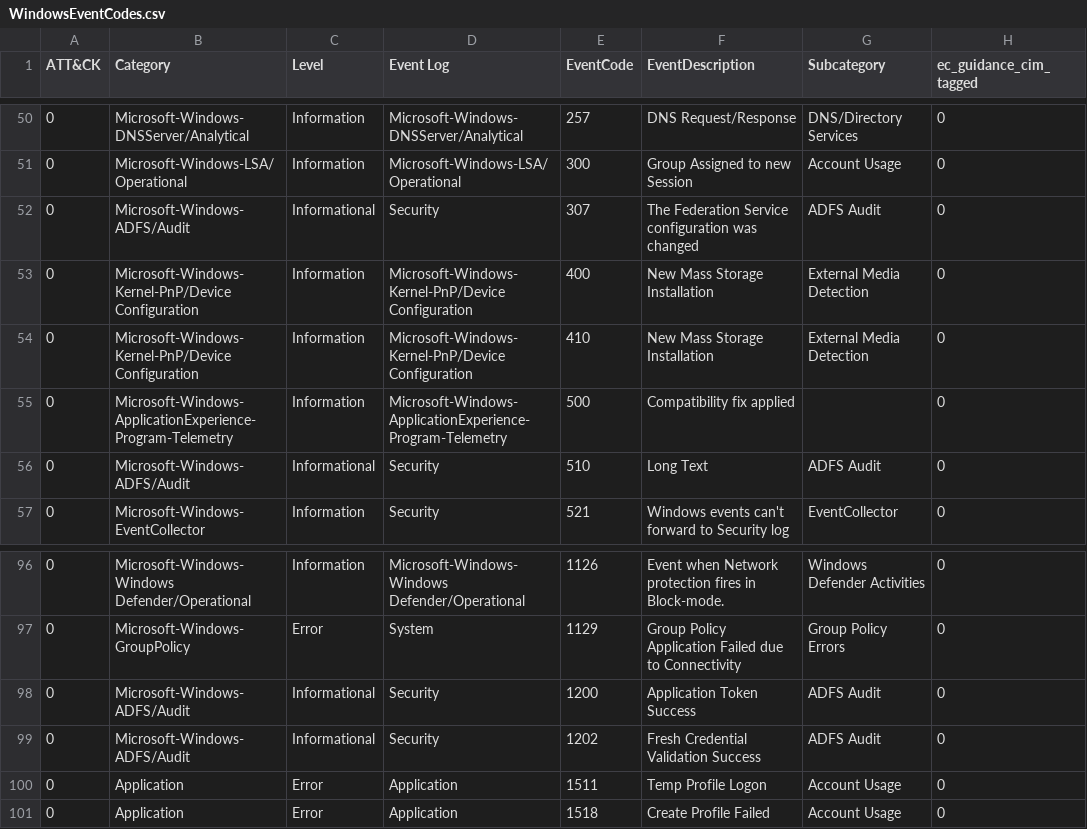
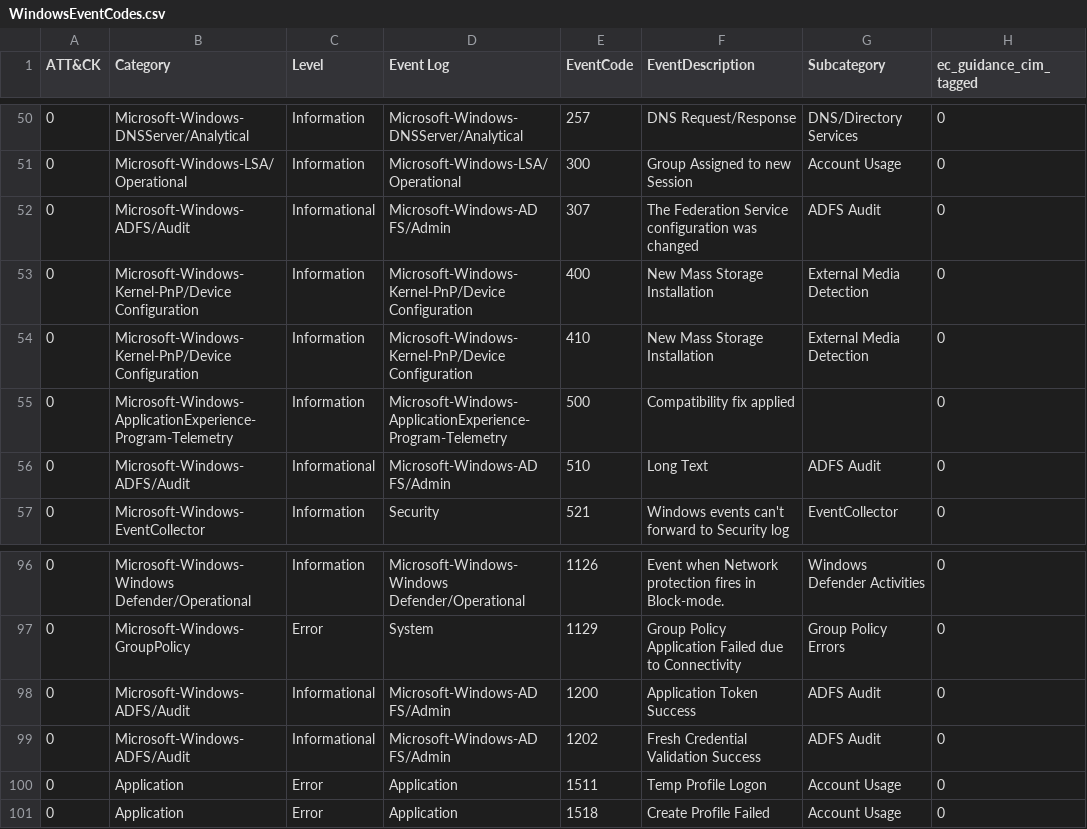
Before and after one commit to stressboi/splunk_wineventcode_secanalysis, a CSV file: lookups/WindowsEventCodes.csv, drawn as a sheet; only a part is shown, gaps mark what is left out; the diff names each change by its address in the sheet, - before the commit and + after, or states it on an @@ line.

```diff
--- a/lookups/WindowsEventCodes.csv
+++ b/lookups/WindowsEventCodes.csv
-D52 (Event Log): Security
+D52 (Event Log): Microsoft-Windows-AD FS/Admin
-D56 (Event Log): Security
+D56 (Event Log): Microsoft-Windows-AD FS/Admin
-D98:D99 (Event Log): Security
+D98:D99 (Event Log): Microsoft-Windows-AD FS/Admin
```
Also changed, not shown: 1 other file.
